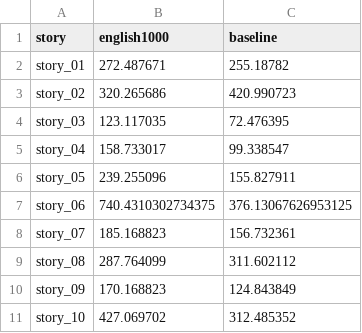
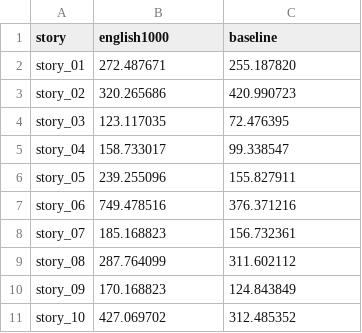
Before and after one commit to SimoneEsposito-Git/grammar-brain-lm, a CSV file: outputs/results/subject07_listening_english1000_vs_baseline.csv, drawn as a sheet; the diff names each change by its address in the sheet, - before the commit and + after, or states it on an @@ line.

```diff
--- a/outputs/results/subject07_listening_english1000_vs_baseline.csv
+++ b/outputs/results/subject07_listening_english1000_vs_baseline.csv
-C2 (baseline): 255.18782
+C2 (baseline): 255.187820
-B7 (english1000): 740.4310302734375
+B7 (english1000): 749.478516
-C7 (baseline): 376.13067626953125
+C7 (baseline): 376.371216
```
Also changed, not shown: 8 other files.
